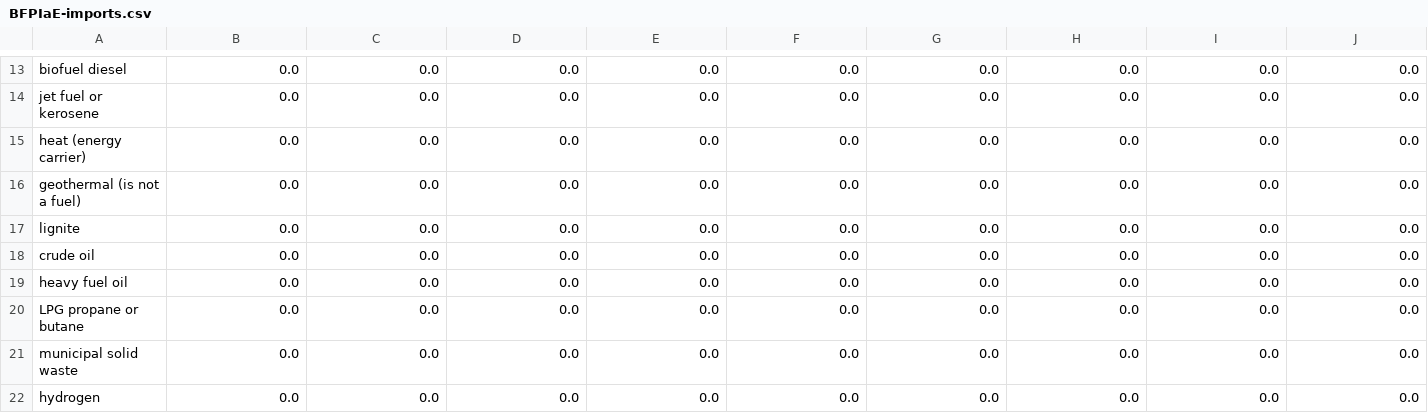
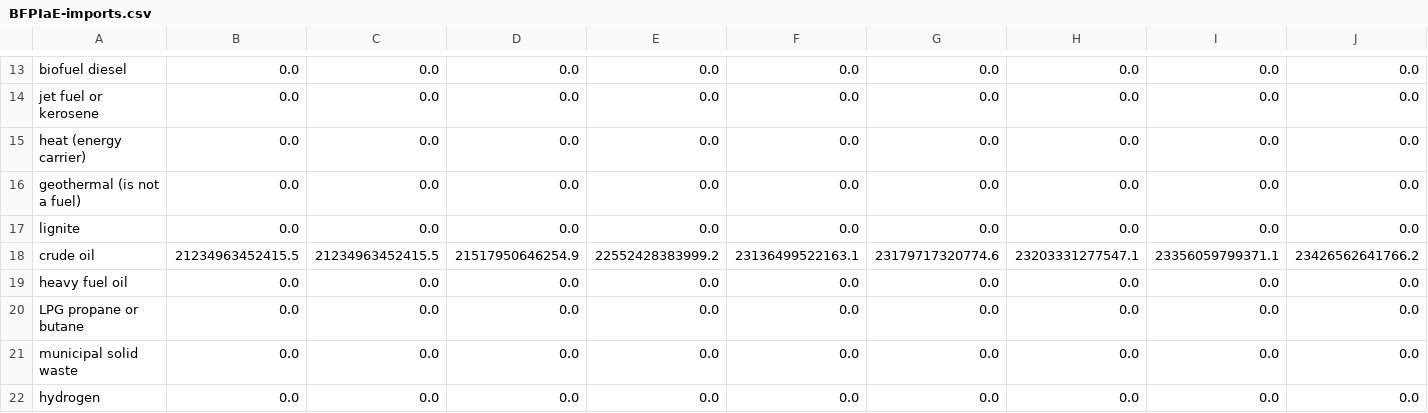
Before and after one commit to EnergyInnovation/eps-iowa, a CSV file: InputData/fuels/BFPIaE/BFPIaE-imports.csv, drawn as a sheet; only a part is shown, gaps mark what is left out; removed rows and columns are numbered as before the commit, all else as after; rows hold the shown columns only; the diff names each change by its address in the sheet, - before the commit and + after, or states it on an @@ line.

```diff
--- a/InputData/fuels/BFPIaE/BFPIaE-imports.csv
+++ b/InputData/fuels/BFPIaE/BFPIaE-imports.csv
-row 18: crude oil | 0.0 | 0.0 | 0.0 | 0.0 | 0.0 | 0.0 | 0.0 | 0.0 | 0.0
+row 18: crude oil | 21234963452415.5 | 21234963452415.5 | 21517950646254.9 | 22552428383999.2 | 23136499522163.1 | 23179717320774.6 | 23203331277547.1 | 23356059799371.1 | 23426562641766.2
```
Also changed, not shown: InputData/fuels/BFPaT/BFPaT-fueltax-natgas.csv, InputData/fuels/BFPaT/BFPaT-pretax-natgas.csv, 9 other files.
